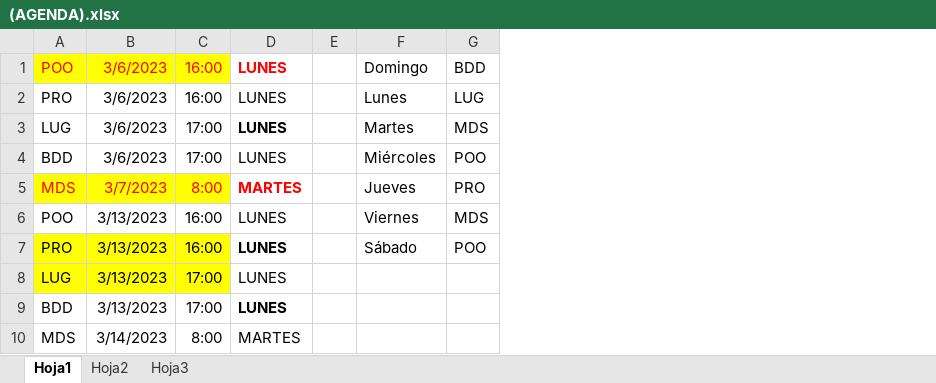
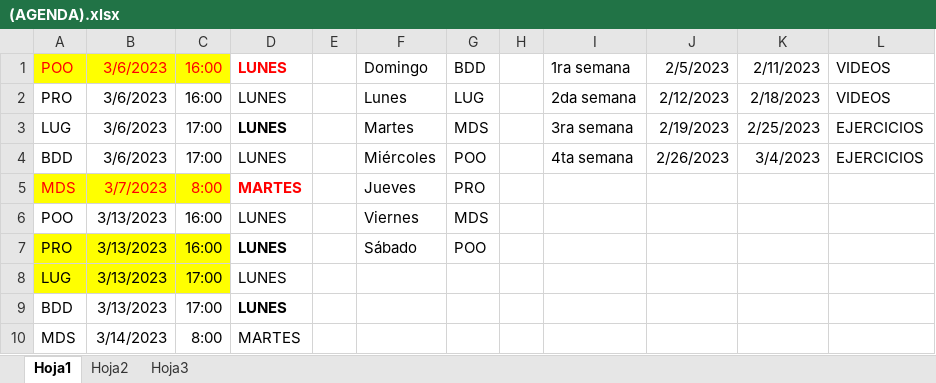
Before and after one commit to zherar7ordoya/AP5, an Excel workbook: (EndGame)/(AGENDA).xlsx, sheet Hoja1, drawn as a sheet; values as stored, in another font and other column widths than the file's, no borders; conditional formats not drawn; the diff names each change by its address in the sheet, - before the commit and + after, or states it on an @@ line.

Commit message:
2023-02-08

```diff
--- a/(EndGame)/(AGENDA).xlsx (sheet Hoja1)
+++ b/(EndGame)/(AGENDA).xlsx (sheet Hoja1)
+column H, empty
+column I, rows 1-4: 1ra semana | 2da semana | 3ra semana | 4ta semana
+column J, rows 1-4: 2/5/2023 | 2/12/2023 | 2/19/2023 | 2/26/2023
+column K, rows 1-4: 2/11/2023 | 2/18/2023 | 2/25/2023 | 3/4/2023
+column L, rows 1-4: VIDEOS | VIDEOS | EJERCICIOS | EJERCICIOS
```
